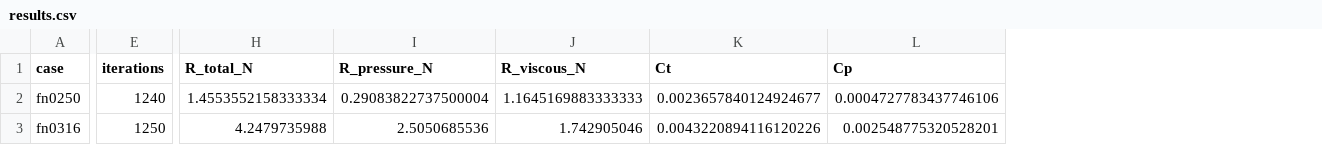
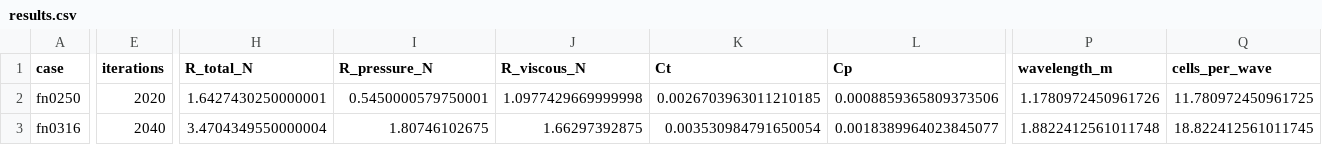
Before and after one commit to thiru51/wigley-hull-openfoam-resistance, a CSV file: out/results.csv, drawn as a sheet; only a part is shown, gaps mark what is left out; the diff covers the shown part only; the diff names each change by its address in the sheet, - before the commit and + after, or states it on an @@ line.

Commit message:
wigley-cfd: report cells per wavelength per case
The free surface is refined in z only, so the in-plane spacing there is the
background cell size; 2*pi*U^2/g over that spacing says how well each Froude
number's wave system can actually be carried. It runs from 11.8 cells per
wavelength at Fn 0.25 to 30 at Fn 0.40, which is the shape of the error.

```diff
--- a/out/results.csv
+++ b/out/results.csv
+column P (wavelength_m), rows 2-3: 1.1780972450961726 | 1.8822412561011748
+column Q (cells_per_wave), rows 2-3: 11.780972450961725 | 18.822412561011745
-E2 (iterations): 1240
+E2 (iterations): 2020
-H2 (R_total_N): 1.4553552158333334
+H2 (R_total_N): 1.6427430250000001
-I2 (R_pressure_N): 0.29083822737500004
+I2 (R_pressure_N): 0.5450000579750001
-J2 (R_viscous_N): 1.1645169883333333
+J2 (R_viscous_N): 1.0977429669999998
-K2 (Ct): 0.0023657840124924677
+K2 (Ct): 0.0026703963011210185
-L2 (Cp): 0.0004727783437746106
+L2 (Cp): 0.0008859365809373506
-E3 (iterations): 1250
+E3 (iterations): 2040
-H3 (R_total_N): 4.2479735988
+H3 (R_total_N): 3.4704349550000004
-I3 (R_pressure_N): 2.5050685536
+I3 (R_pressure_N): 1.80746102675
-J3 (R_viscous_N): 1.742905046
+J3 (R_viscous_N): 1.66297392875
-K3 (Ct): 0.0043220894116120226
+K3 (Ct): 0.003530984791650054
-L3 (Cp): 0.002548775320528201
+L3 (Cp): 0.0018389964023845077
```
Also changed, not shown: 6 edited cells elsewhere in this file, 1 other file.
